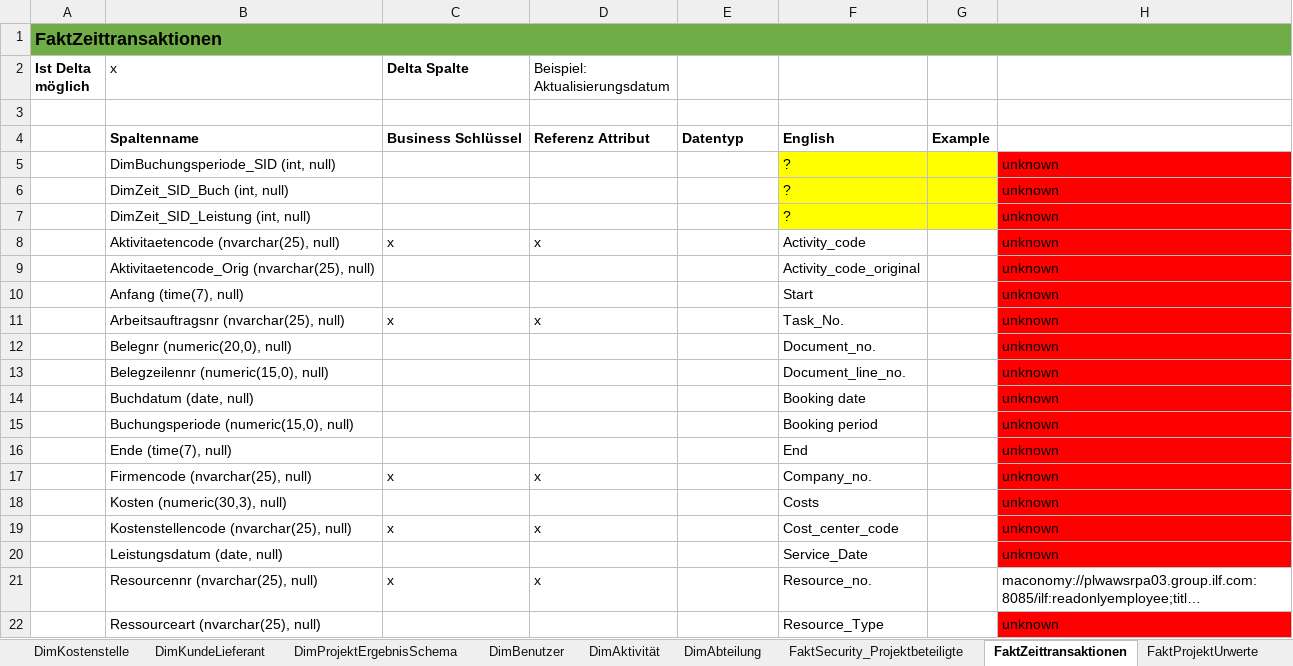
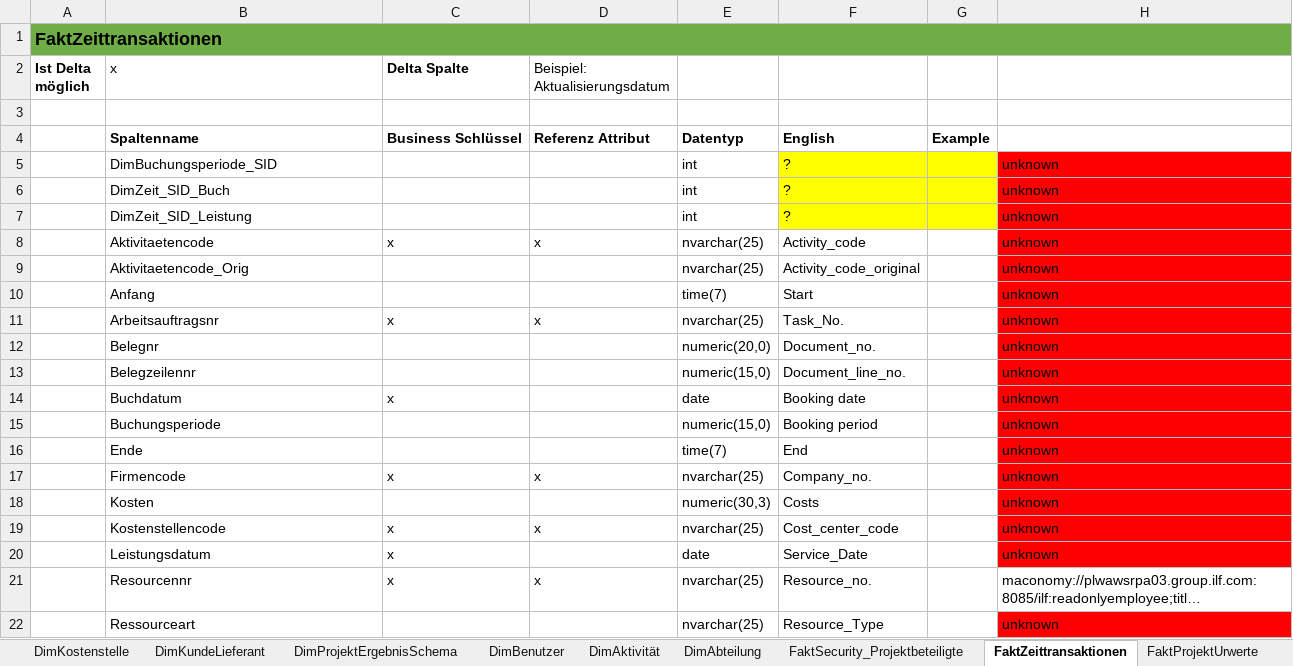
Before and after one commit to gasperzerak/ILF, an Excel workbook: Schnittstellen Beschreibung/OREC-SBB_EN_v1.0.xlsx, sheet FaktZeittransaktionen, drawn as a sheet; only a part is shown; long unchanged cells end in …; values as stored, in another font and other column widths than the file's, no borders; charts and pictures not drawn; removed rows and columns are numbered as before the commit, all else as after; the diff covers the shown part only; the diff names each change by its address in the sheet, - before the commit and + after, or states it on an @@ line.

```diff
--- a/Schnittstellen Beschreibung/OREC-SBB_EN_v1.0.xlsx (sheet FaktZeittransaktionen)
+++ b/Schnittstellen Beschreibung/OREC-SBB_EN_v1.0.xlsx (sheet FaktZeittransaktionen)
-B5 (x): DimBuchungsperiode_SID (int, null)
+B5 (x): DimBuchungsperiode_SID
-E5:E7: (empty)
+E5:E7: int
-B6 (x): DimZeit_SID_Buch (int, null)
+B6 (x): DimZeit_SID_Buch
-B7 (x): DimZeit_SID_Leistung (int, null)
+B7 (x): DimZeit_SID_Leistung
-B8 (x): Aktivitaetencode (nvarchar(25), null)
+B8 (x): Aktivitaetencode
-E8:E9: (empty)
+E8:E9: nvarchar(25)
-B9 (x): Aktivitaetencode_Orig (nvarchar(25), null)
+B9 (x): Aktivitaetencode_Orig
-B10 (x): Anfang (time(7), null)
+B10 (x): Anfang
-E10: (empty)
+E10: time(7)
-B11 (x): Arbeitsauftragsnr (nvarchar(25), null)
+B11 (x): Arbeitsauftragsnr
-E11: (empty)
+E11: nvarchar(25)
-B12 (x): Belegnr (numeric(20,0), null)
+B12 (x): Belegnr
-E12: (empty)
+E12: numeric(20,0)
-B13 (x): Belegzeilennr (numeric(15,0), null)
+B13 (x): Belegzeilennr
-E13: (empty)
+E13: numeric(15,0)
-row 14:  | Buchdatum (date, null) |  |  |  | Booking date |  | unknown
+row 14:  | Buchdatum | x |  | date | Booking date |  | unknown
-B15 (x): Buchungsperiode (numeric(15,0), null)
+B15 (x): Buchungsperiode
-E15: (empty)
+E15: numeric(15,0)
-B16 (x): Ende (time(7), null)
+B16 (x): Ende
-E16: (empty)
+E16: time(7)
-B17 (x): Firmencode (nvarchar(25), null)
+B17 (x): Firmencode
-E17: (empty)
+E17: nvarchar(25)
-B18 (x): Kosten (numeric(30,3), null)
+B18 (x): Kosten
-E18: (empty)
+E18: numeric(30,3)
-B19 (x): Kostenstellencode (nvarchar(25), null)
+B19 (x): Kostenstellencode
-E19: (empty)
+E19: nvarchar(25)
-row 20:  | Leistungsdatum (date, null) |  |  |  | Service_Date |  | unknown
+row 20:  | Leistungsdatum | x |  | date | Service_Date |  | unknown
-B21 (x): Resourcennr (nvarchar(25), null)
+B21 (x): Resourcennr
-E21:E22: (empty)
+E21:E22: nvarchar(25)
-B22 (x): Ressourceart (nvarchar(25), null)
+B22 (x): Ressourceart
```
Also changed, not shown: 9 added rows and 13 edited cells elsewhere in this sheet, sheet FaktHauptBuch, sheet FaktPlanner, sheet FaktProjektergenbisWerte, sheet DimProjektErgebnisSchema, sheet FaktSecurity_Funktionen, sheet FaktKostensatz, 18 more sheets.
